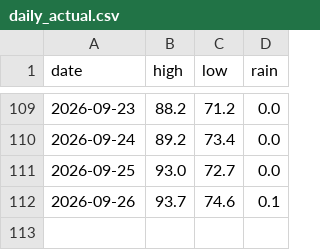
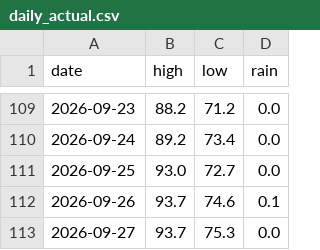
Before and after one commit to alexanderjefferson/taiwan-weather-tracker, a CSV file: data/observations/daily_actual.csv, drawn as a sheet; only a part is shown, gaps mark what is left out; the diff names each change by its address in the sheet, - before the commit and + after, or states it on an @@ line.

```diff
--- a/data/observations/daily_actual.csv
+++ b/data/observations/daily_actual.csv
+row 113: 2026-09-27 | 93.7 | 75.3 | 0.0
```
Also changed, not shown: data/forecasts/forecasts_master.csv.
